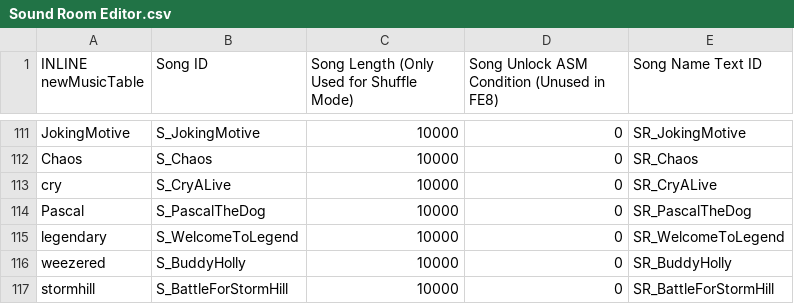
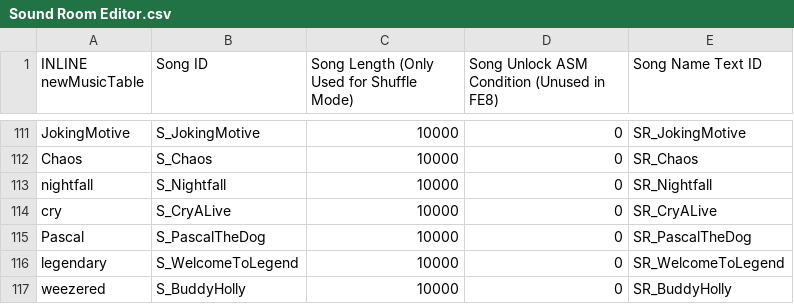
Before and after one commit to Retina1/TMGC_Buildfiles, a CSV file: Tables/NightmareModules/Misc/Sound Room Editor.csv, drawn as a sheet; only a part is shown, gaps mark what is left out; the shorter side is filled out with more unchanged rows; the diff names each change by its address in the sheet, - before the commit and + after, or states it on an @@ line.

Commit message:
viridian base flag fix, new carbon, shenmue music

```diff
--- a/Tables/NightmareModules/Misc/Sound Room Editor.csv
+++ b/Tables/NightmareModules/Misc/Sound Room Editor.csv
+row 113: nightfall | S_Nightfall | 10000 | 0 | SR_Nightfall
```
Also changed, not shown: 26 other files.
